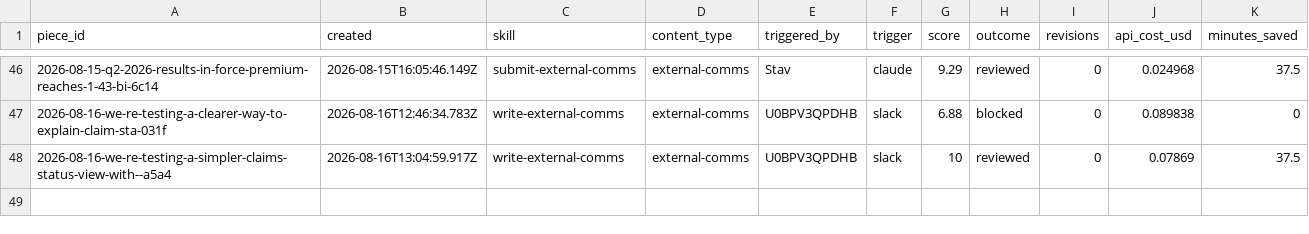
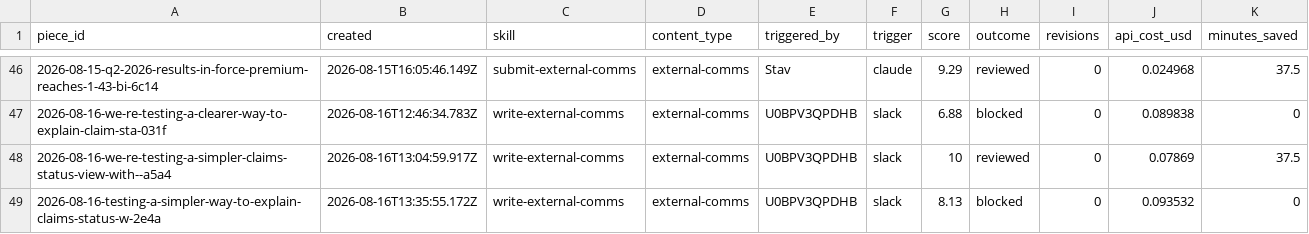
Before and after one commit to stavcharkham/contentino, a CSV file: metrics/ledger.csv, drawn as a sheet; only a part is shown, gaps mark what is left out.

Commit message:
Record scored draft 2026-08-16-testing-a-simpler-way-to-explain-claims-status-w-2e4a

```diff
--- a/metrics/ledger.csv
+++ b/metrics/ledger.csv
@@ -48 +48,2 @@ piece_id,created,skill,content_type,triggered_by,trigger,score,outcome,revisions
 2026-08-16-we-re-testing-a-simpler-claims-status-view-with--a5a4,2026-08-16T13:04:59.917Z,write-external-comms,external-comms,U0BPV3QPDHB,slack,10,reviewed,0,0.07869,37.5
+2026-08-16-testing-a-simpler-way-to-explain-claims-status-w-2e4a,2026-08-16T13:35:55.172Z,write-external-comms,external-comms,U0BPV3QPDHB,slack,8.13,blocked,0,0.093532,0
```
Also changed, not shown: 2 other files.
